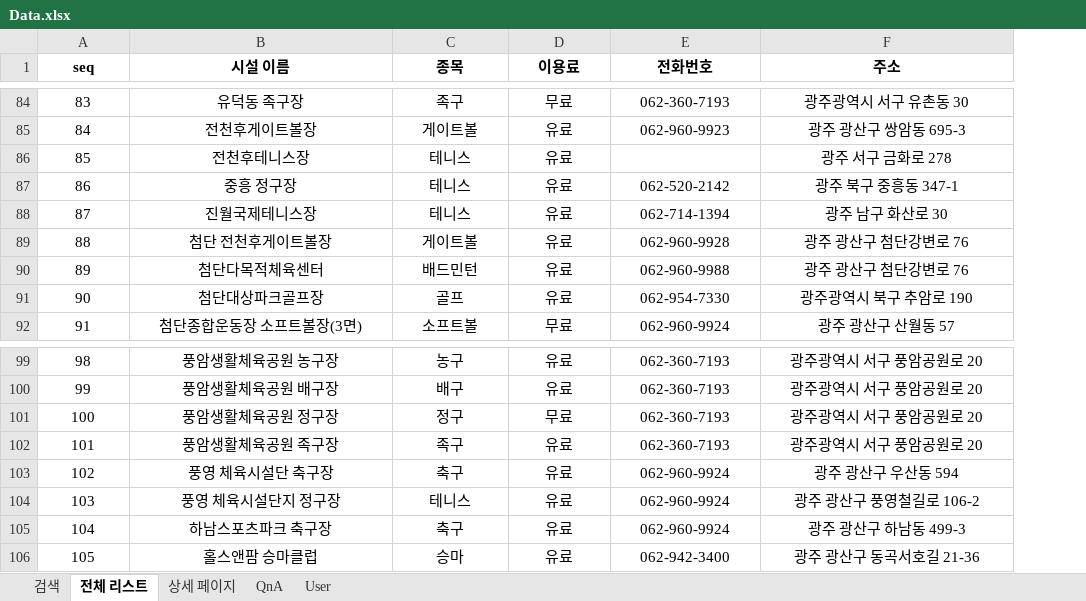
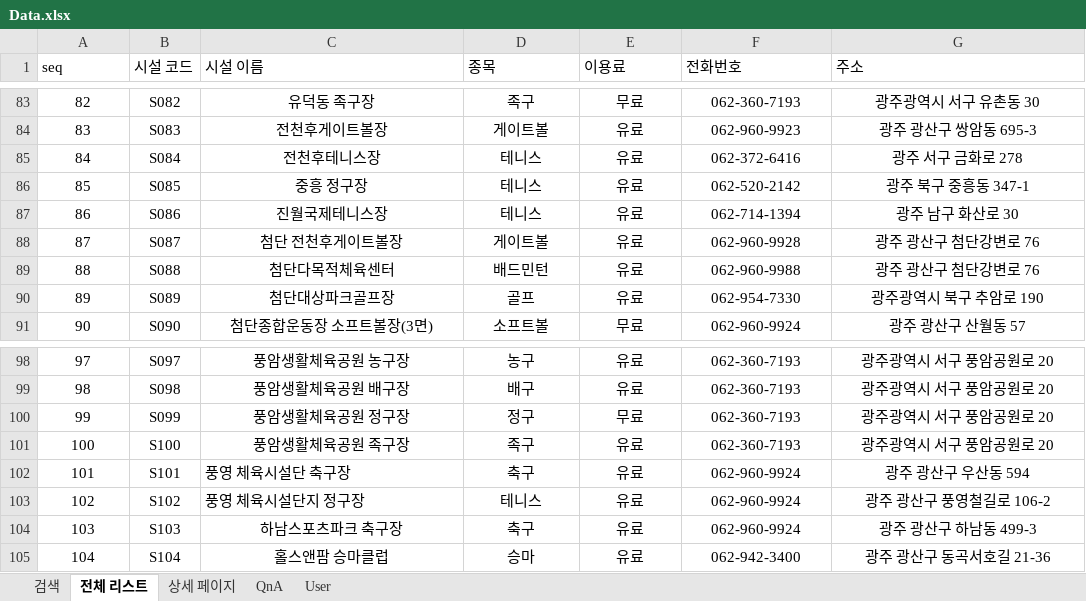
Before and after one commit to Eungyeol41/Sports_Project, an Excel workbook: DBMS/Data.xlsx, sheet 전체 리스트, drawn as a sheet; only a part is shown, gaps mark what is left out; values as stored, in another font and other column widths than the file's, no borders; addresses are those after the commit; the diff covers the shown part only; the diff names each change by its address in the sheet, - before the commit and + after, or states it on an @@ line.

```diff
--- a/DBMS/Data.xlsx (sheet 전체 리스트)
+++ b/DBMS/Data.xlsx (sheet 전체 리스트)
+column B (시설 코드), rows 83-91: S082 | S083 | S084 | S085 | S086 | S087 | S088 | S089 | S090; rows 98-105: S097 | S098 | S099 | S100 | S101 | S102 | S103 | S104
@@ A1 bold: on → off, alignment: center → left @@
@@ C1:G1 bold: on → off, alignment: center → left @@
@@ column A (seq) renumbered from row 53 down @@
-F85 (전화번호): (empty)
+F85 (전화번호): 062-372-6416
-C102:C103 alignment: center
+C102:C103 alignment: left
```
Also changed, not shown: 1 removed row, 3 edited cells and cell formats elsewhere in this sheet, sheet 상세 페이지, sheet QnA, sheet User, 6 other files.
